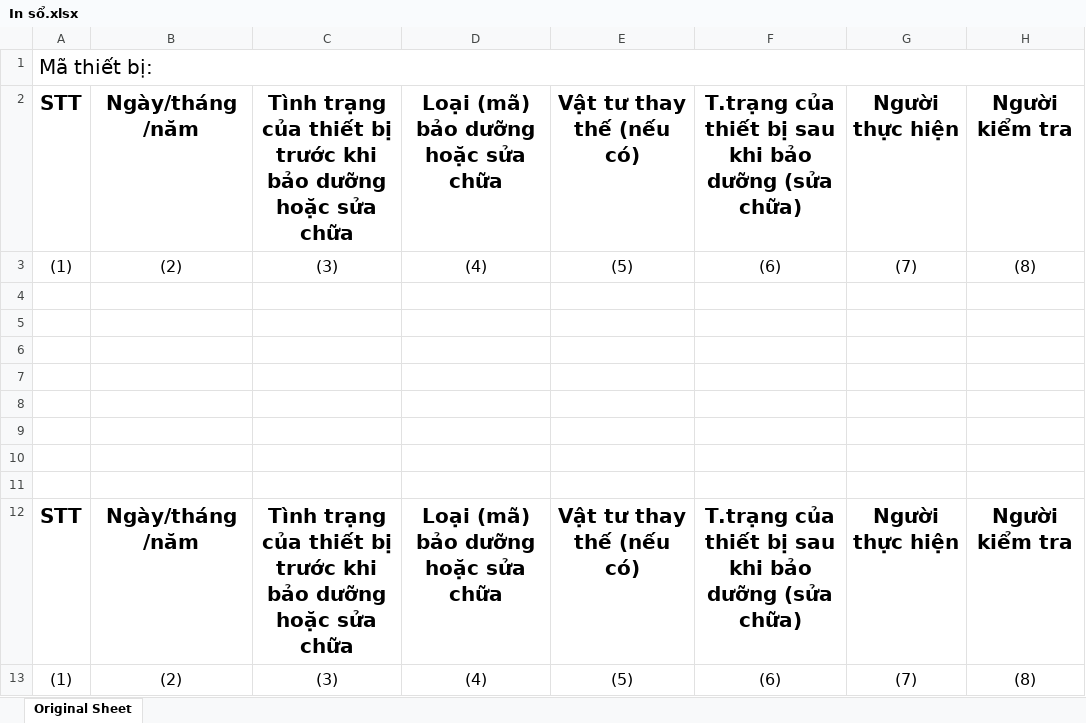
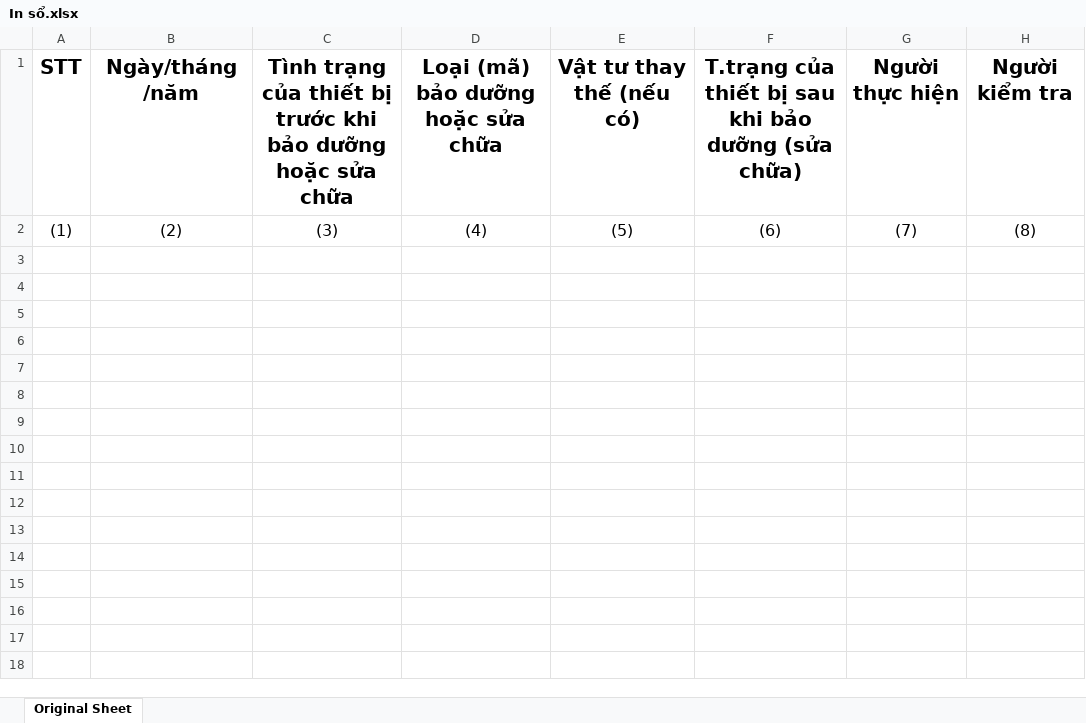
Before and after one commit to batruonghuu/Print_MaintainDocument, an Excel workbook: In sổ.xlsx, sheet Original Sheet, drawn as a sheet; values as stored, in another font and other column widths than the file's, no borders; the diff names each change by its address in the sheet, - before the commit and + after, or states it on an @@ line.

```diff
--- a/In sổ.xlsx (sheet Original Sheet)
+++ b/In sổ.xlsx (sheet Original Sheet)
-row 1: Mã thiết bị:
-row 2: STT | Ngày/tháng /năm | Tình trạng của thiết bị trước khi bảo dưỡng hoặc sửa chữa | Loại (mã) bảo dưỡng hoặc sửa chữa | Vật tư thay thế (nếu có) | T.trạng của thiết bị sau khi bảo dưỡng (sửa chữa) | Người thực hiện | Người kiểm tra
-row 3: (1) | (2) | (3) | (4) | (5) | (6) | (7) | (8)
-row 4: (empty)
-row 5: (empty)
-row 6: (empty)
-row 7: (empty)
-row 8: (empty)
-row 9: (empty)
-row 10: (empty)
-row 11: (empty)
```
Also changed, not shown: In sổ 1 page.xlsx, 3 other files.
